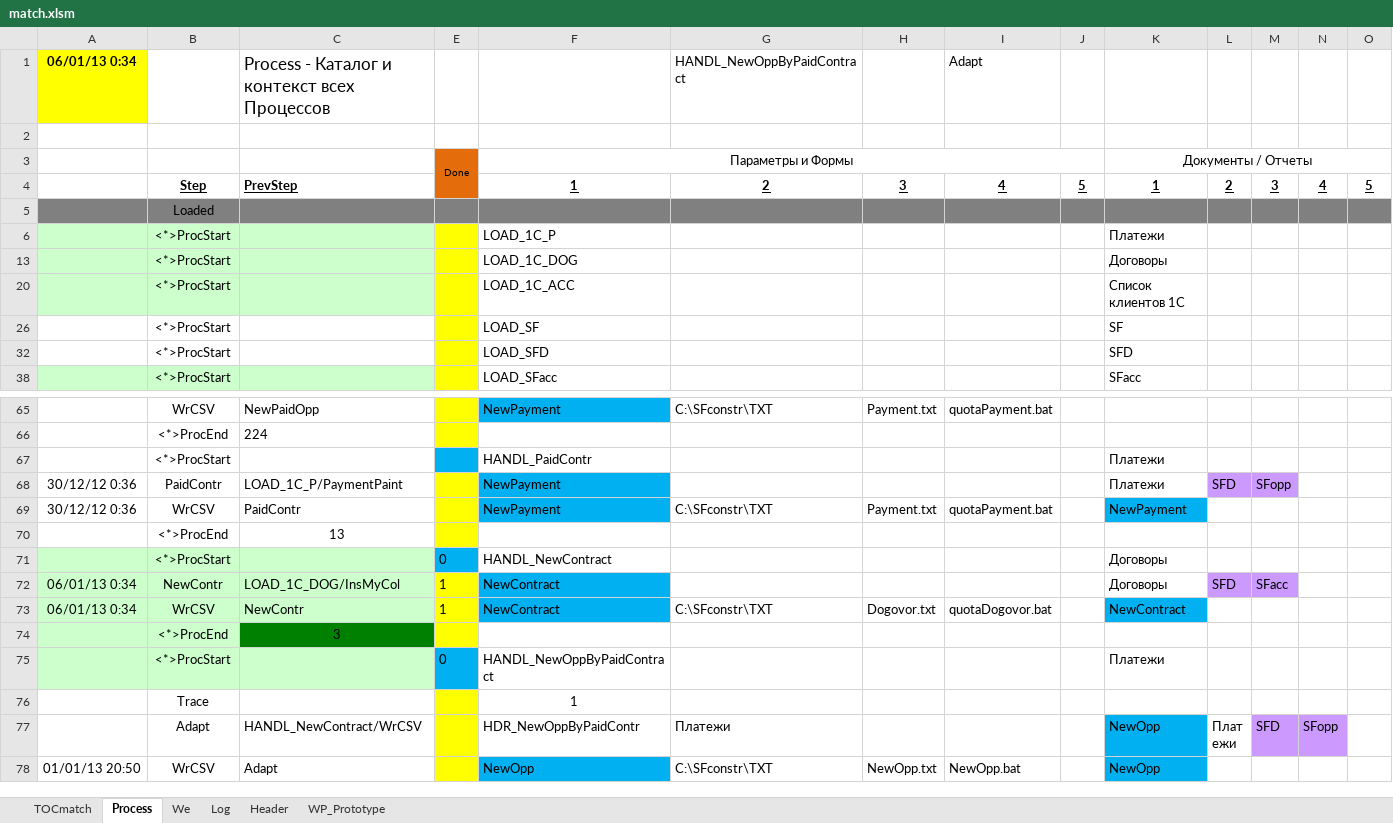
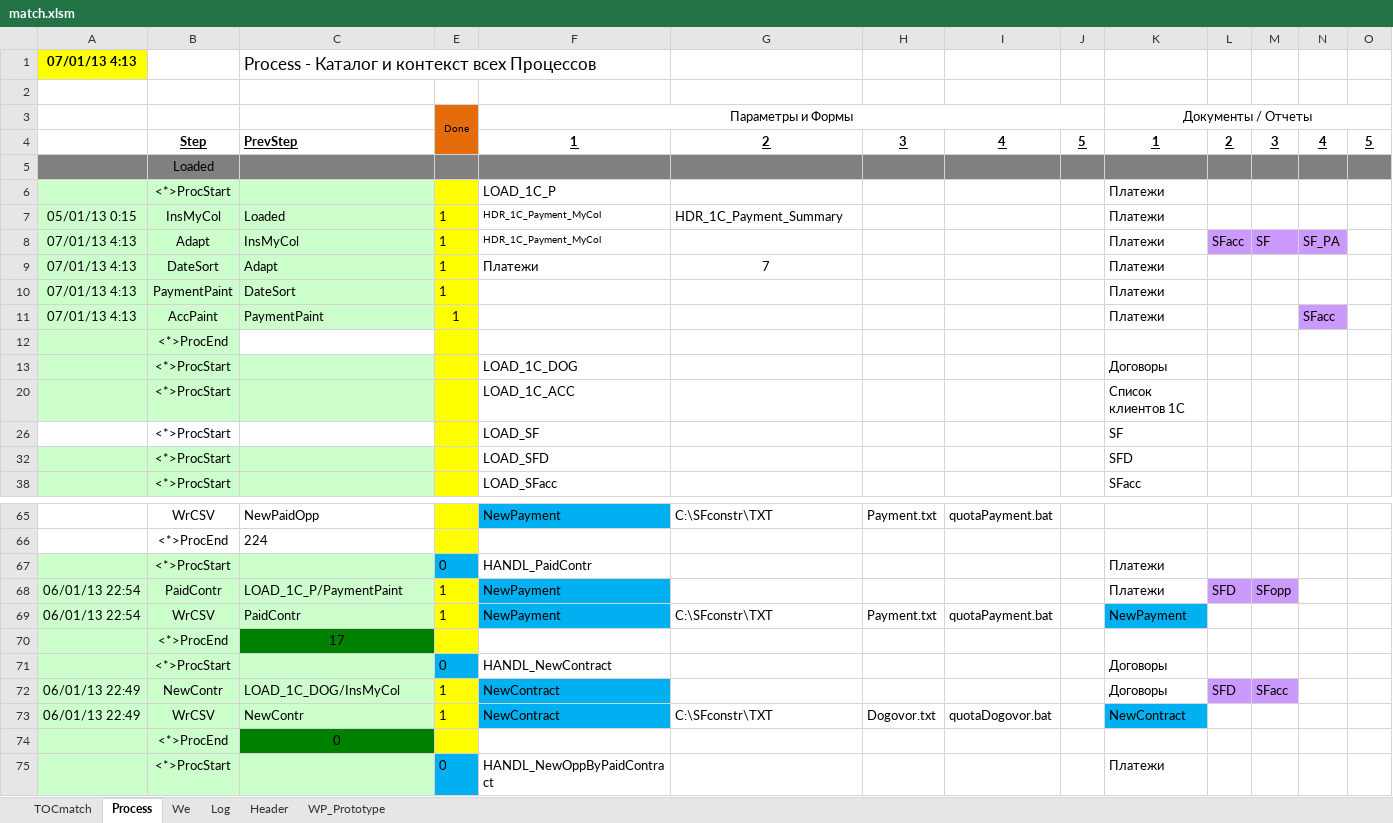
Before and after one commit to PavelKhrapkin/match, an Excel workbook: match2.0/match.xlsm, sheet Process, drawn as a sheet; only a part is shown, gaps mark what is left out; the shorter side is filled out with more unchanged rows; values as stored, in another font and other column widths than the file's, no borders; removed rows and columns are numbered as before the commit, all else as after; the diff covers the shown part only; the diff names each change by its address in the sheet, - before the commit and + after, or states it on an @@ line.

```diff
--- a/match2.0/match.xlsm (sheet Process)
+++ b/match2.0/match.xlsm (sheet Process)
-row 1: 06/01/13 0:34 |  | Process - Каталог и контекст всех Процессов |  |  | HANDL_NewOppByPaidContract |  | Adapt
+row 1: 07/01/13 4:13 |  | Process - Каталог и контекст всех Процессов
@@ row 7 unhidden: 05/01/13 0:15 | InsMyCol | Loaded | 1 | HDR_1C_Payment_MyCol | HDR_1C_Payment_Summary |  |  |  | Платежи @@
+row 8: 07/01/13 4:13 | Adapt | InsMyCol | 1 | HDR_1C_Payment_MyCol |  |  |  |  | Платежи | SFacc | SF | SF_PA
+row 9: 07/01/13 4:13 | DateSort | Adapt | 1 | Платежи | 7 |  |  |  | Платежи
+row 10: 07/01/13 4:13 | PaymentPaint | DateSort | 1 |  |  |  |  |  | Платежи
+row 11: 07/01/13 4:13 | AccPaint | PaymentPaint | 1 |  |  |  |  |  | Платежи |  |  | SFacc
+row 12:  | <*>ProcEnd
-A32:C32 fill: none
+A32:C32 fill: #CCFFCC
-A67:C69 fill: none
+A67:C69 fill: #CCFFCC
-E67: (empty)
+E67: 0
-A68:A69: 30/12/12 0:36
+A68:A69: 06/01/13 22:54
-E68:E69: (empty)
+E68:E69: 1
-A70:B70 fill: none
+A70:B70 fill: #CCFFCC
-C70: 13
+C70: 17
-C70 fill: none
+C70 fill: #008000
-A72:A73: 06/01/13 0:34
+A72:A73: 06/01/13 22:49
-C74: 3
+C74: 0
```
Also changed, not shown: 2 edited cells and cell formats elsewhere in this sheet, sheet Log, sheet Header, sheet We, sheet TOCmatch, hidden cells.
